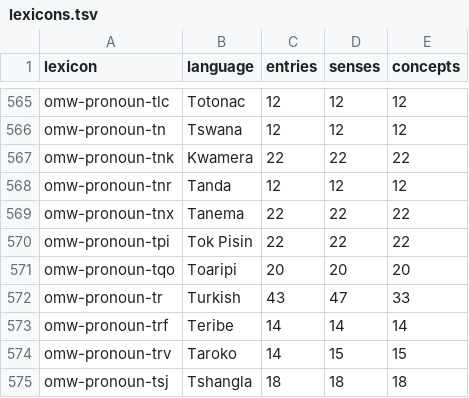
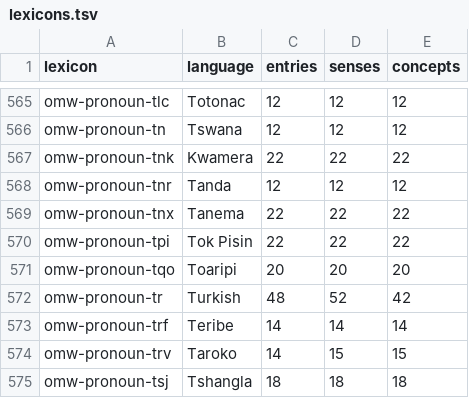
Before and after one commit to omwn/omw-pronoun, a TSV file: data/lexicons.tsv, drawn as a sheet; only a part is shown, gaps mark what is left out.

```diff
--- a/data/lexicons.tsv
+++ b/data/lexicons.tsv
@@ -571,3 +571,3 @@ omw-pronoun-tpi	Tok Pisin	22	22	22
 omw-pronoun-tqo	Toaripi	20	20	20
-omw-pronoun-tr	Turkish	43	47	33
+omw-pronoun-tr	Turkish	48	52	42
 omw-pronoun-trf	Teribe	14	14	14
```
Also changed, not shown: data/extra-lemmas.tsv, data/tufs-curation.tsv, 4 other files.
